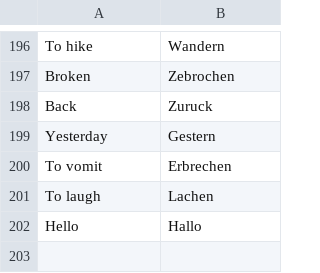
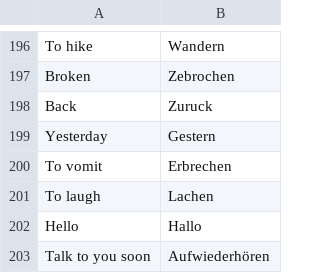
Before and after one commit to yasminSarbaoui93/languageLearningBot, a CSV file: TermsList.csv, drawn as a sheet; only a part is shown, gaps mark what is left out; the diff names each change by its address in the sheet, - before the commit and + after, or states it on an @@ line.

```diff
--- a/TermsList.csv
+++ b/TermsList.csv
+row 203: Talk to you soon | Aufwiederhören
```
Also changed, not shown: 1 other file.
